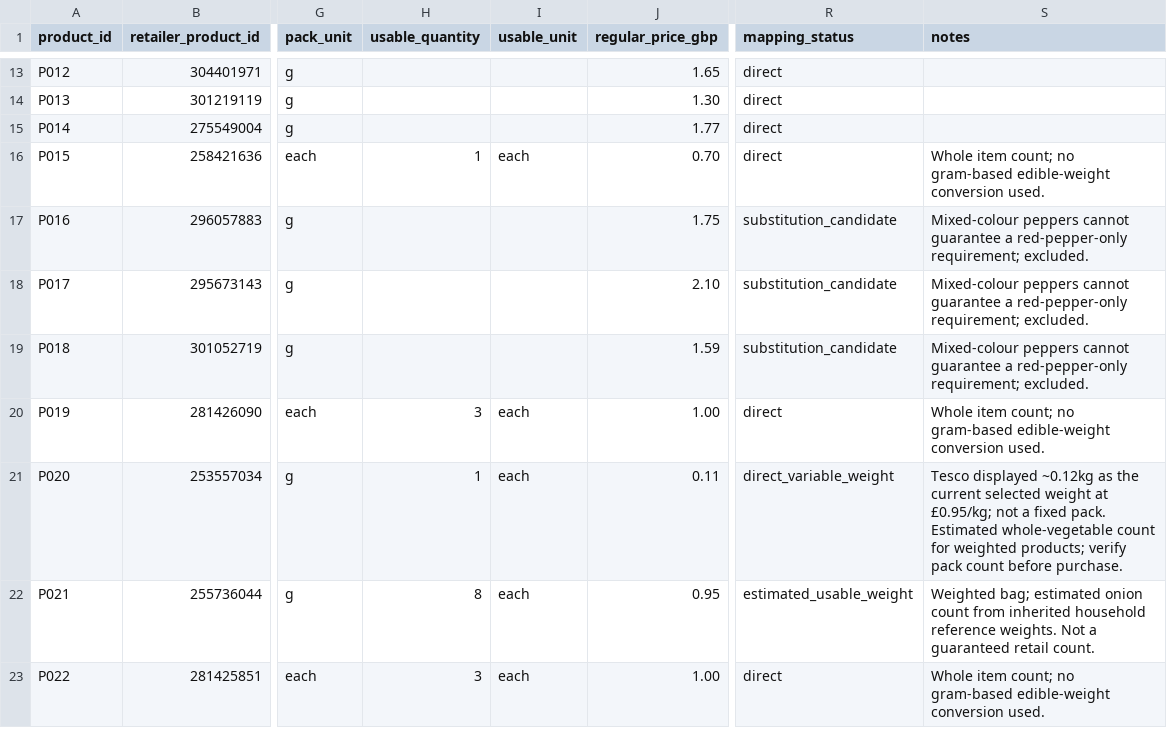
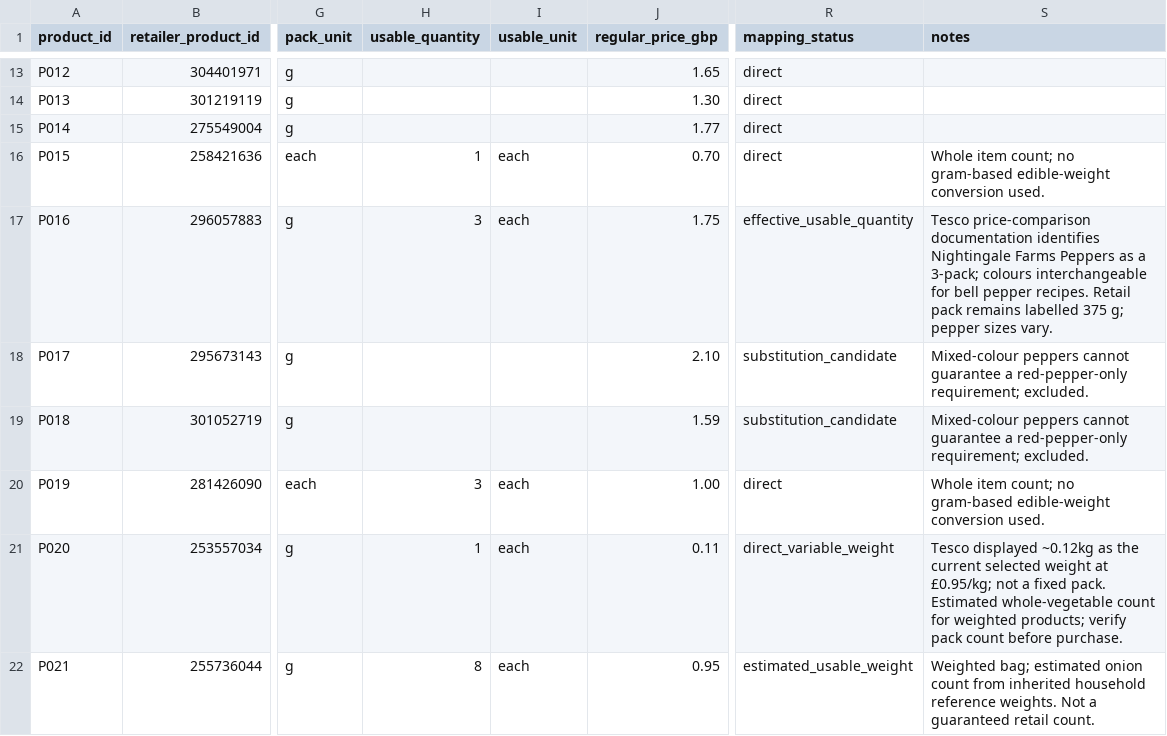
Before and after one commit to hassambashir/grocery-optimiser, a CSV file: data/products.csv, drawn as a sheet; only a part is shown, gaps mark what is left out; the shorter side is filled out with more unchanged rows; the diff names each change by its address in the sheet, - before the commit and + after, or states it on an @@ line.

Commit message:
Enable verified Nightingale 375g three-pepper pack for bell pepper recipes

```diff
--- a/data/products.csv
+++ b/data/products.csv
-H17 (usable_quantity): (empty)
+H17 (usable_quantity): 3
-I17 (usable_unit): (empty)
+I17 (usable_unit): each
-R17 (mapping_status): substitution_candidate
+R17 (mapping_status): effective_usable_quantity
-S17 (notes): Mixed-colour peppers cannot guarantee a red-pepper-only requirement; excluded.
+S17 (notes): Tesco price-comparison documentation identifies Nightingale Farms Peppers as a 3-pack; colours interchangeable for bell pepper recipes. Retail pack remains labelled 375 g; pepper sizes vary.
```
